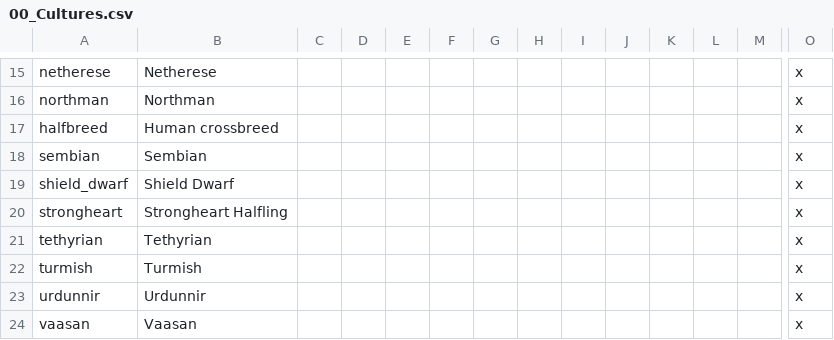
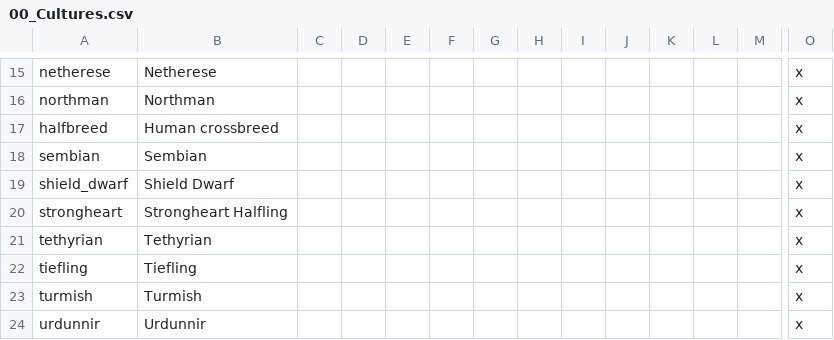
Before and after one commit to chriscohen/ck2-forgottenkings, a CSV file: ForgottenRealms/localisation/00_Cultures.csv, drawn as a sheet; only a part is shown, gaps mark what is left out; the shorter side is filled out with more unchanged rows; rows hold the shown columns only; the diff names each change by its address in the sheet, - before the commit and + after, or states it on an @@ line.

```diff
--- a/ForgottenRealms/localisation/00_Cultures.csv
+++ b/ForgottenRealms/localisation/00_Cultures.csv
+row 22: tiefling | Tiefling |  |  |  |  |  |  |  |  |  |  |  | x
```
Also changed, not shown: ForgottenRealms/localisation/00_Nicknames.csv, 18 other files.
